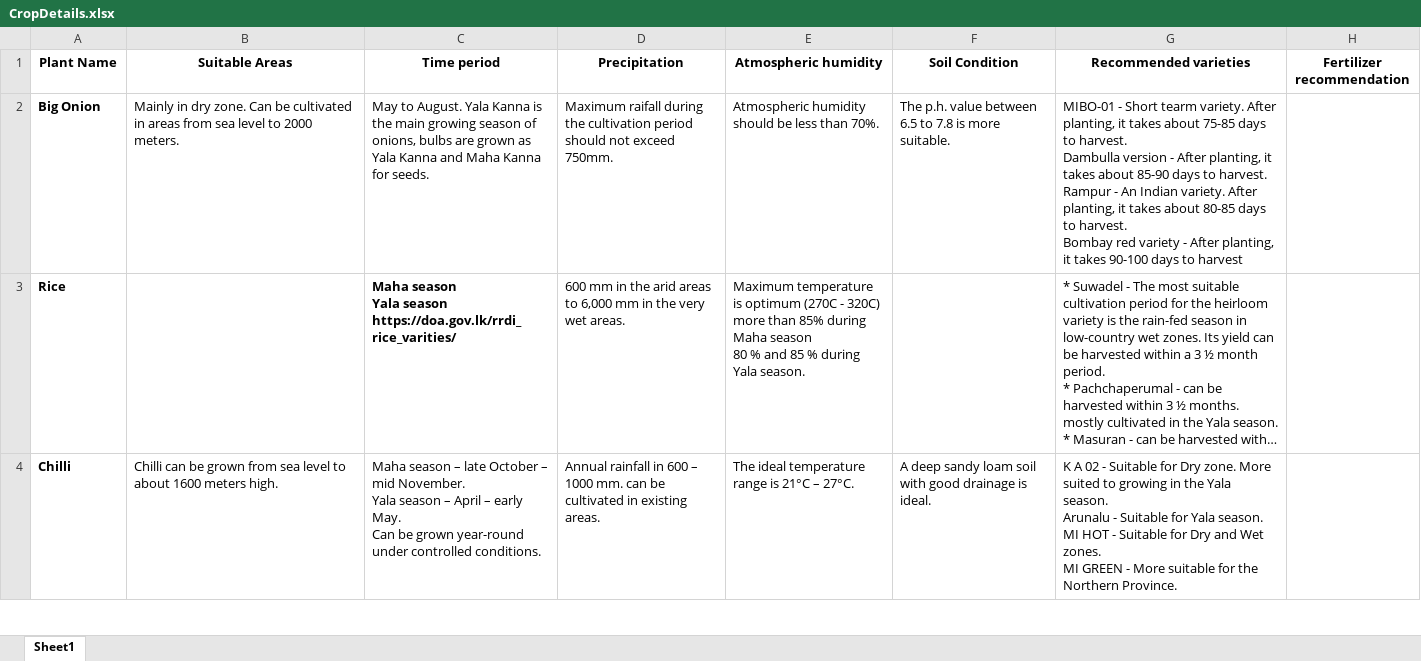
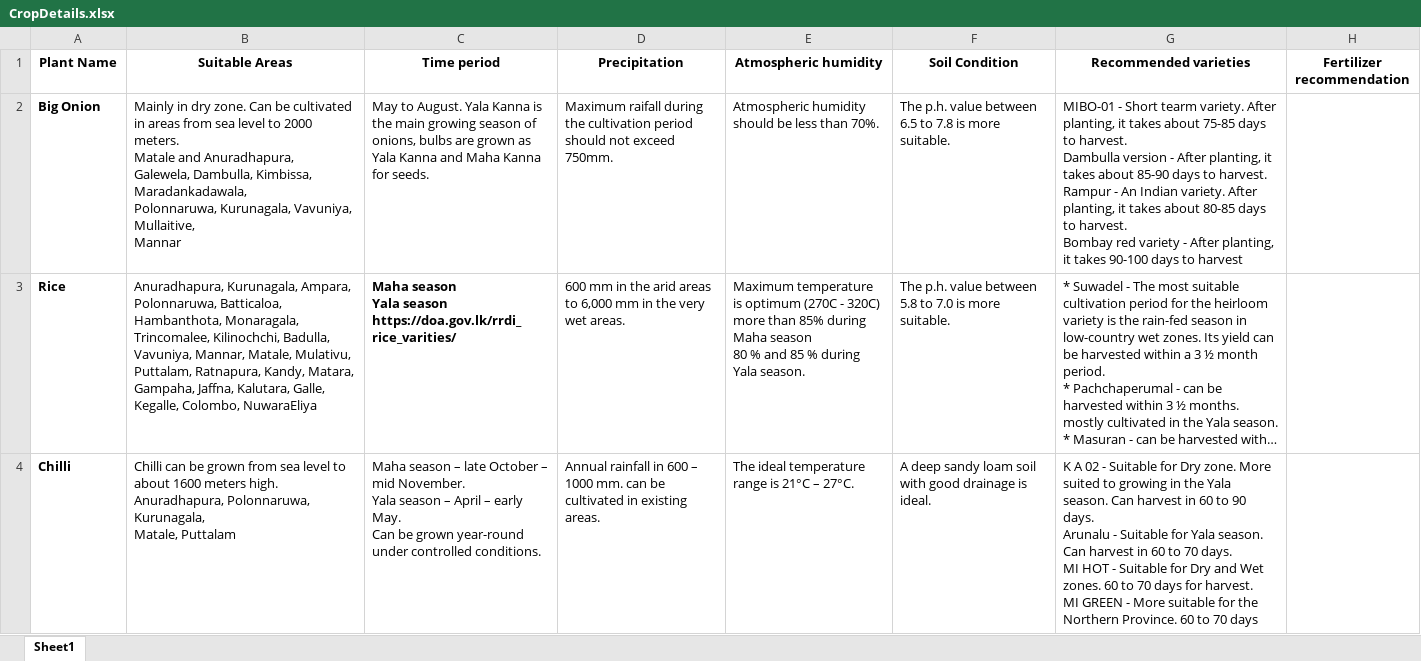
Before and after one commit to dinalUdagedara/SriGrow, an Excel workbook: CropDetails.xlsx, sheet Sheet1, drawn as a sheet; only a part is shown; long unchanged cells end in …; values as stored, in another font and other column widths than the file's, no borders; charts and pictures not drawn; ↵ is a line break in a cell; the diff covers the shown part only; the diff names each change by its address in the sheet, - before the commit and + after, or states it on an @@ line.

Commit message:
added more details for the CropDetails table
added places and some more data to the table.

```diff
--- a/CropDetails.xlsx (sheet Sheet1)
+++ b/CropDetails.xlsx (sheet Sheet1)
-B2 (Suitable Areas): …2000 meters.
+B2 (Suitable Areas): …2000 meters. ↵ Matale and Anuradhapura, ↵ Galewela, Dambulla, Kimbissa, Maradankadawala, ↵ Polonnaruwa, Kurunagala, Vavuniya, Mullaitive, ↵ Mannar
-B3 (Suitable Areas): (empty)
+B3 (Suitable Areas): Anuradhapura, Kurunagala, Ampara, Polonnaruwa, Batticaloa, Hambanthota, Monaragala, Trincomalee, Kilinochchi, Badulla, Vavuniya, Mannar, Matale, Mulativu, Puttalam, Ratnapura, Kandy, Matara, Gampaha, Jaffna, Kalutara, Galle, Kegalle, Colombo, NuwaraEliya
-F3 (Soil Condition): (empty)
+F3 (Soil Condition): The p.h. value between 5.8 to 7.0 is more suitable.
-B4 (Suitable Areas): …meters high.
+B4 (Suitable Areas): …meters high. ↵ Anuradhapura, Polonnaruwa, ↵ Kurunagala, ↵ Matale, Puttalam
-G4 (Recommended varieties): …Yala season. ↵ Arunalu - Suitable for Yala season. ↵ MI HOT - Suitable for Dry and Wet zones. ↵ MI GREEN - More suitable for the Northern Province.
+G4 (Recommended varieties): …Yala season. Can harvest in 60 to 90 days. ↵ Arunalu - Suitable for Yala season. Can harvest in 60 to 70 days. ↵ MI HOT - Suitable for Dry and Wet zones. 60 to 70 days for harvest. ↵ MI GREEN - More suitable for the Northern Province. 60 to 70 days
```
Also changed, not shown: 2 edited cells elsewhere in this sheet.
